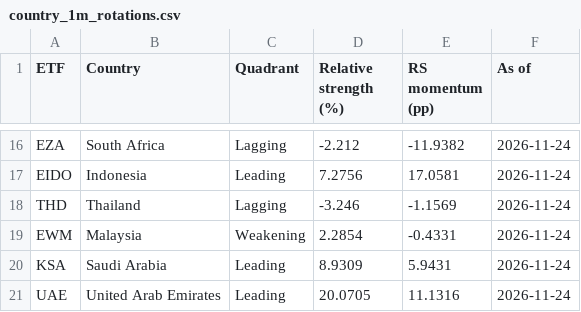
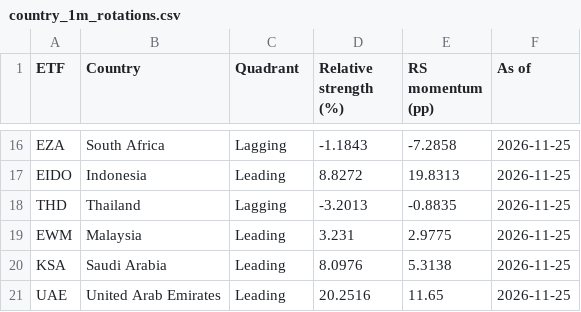
Before and after one commit to knclanil/global-industry-cycle-intelligence, a CSV file: data/dashboard_cache/rotation_graphs/country_1m_rotations.csv, drawn as a sheet; only a part is shown, gaps mark what is left out; the diff covers the shown part only; the diff names each change by its address in the sheet, - before the commit and + after, or states it on an @@ line.

```diff
--- a/data/dashboard_cache/rotation_graphs/country_1m_rotations.csv
+++ b/data/dashboard_cache/rotation_graphs/country_1m_rotations.csv
-D16 (Relative strength (%)): -2.212
+D16 (Relative strength (%)): -1.1843
-E16 (RS momentum (pp)): -11.9382
+E16 (RS momentum (pp)): -7.2858
-F16:F21 (As of): 2026-11-24
+F16:F21 (As of): 2026-11-25
-D17 (Relative strength (%)): 7.2756
+D17 (Relative strength (%)): 8.8272
-E17 (RS momentum (pp)): 17.0581
+E17 (RS momentum (pp)): 19.8313
-D18 (Relative strength (%)): -3.246
+D18 (Relative strength (%)): -3.2013
-E18 (RS momentum (pp)): -1.1569
+E18 (RS momentum (pp)): -0.8835
-C19 (Quadrant): Weakening
+C19 (Quadrant): Leading
-D19 (Relative strength (%)): 2.2854
+D19 (Relative strength (%)): 3.231
-E19 (RS momentum (pp)): -0.4331
+E19 (RS momentum (pp)): 2.9775
-D20 (Relative strength (%)): 8.9309
+D20 (Relative strength (%)): 8.0976
-E20 (RS momentum (pp)): 5.9431
+E20 (RS momentum (pp)): 5.3138
-D21 (Relative strength (%)): 20.0705
+D21 (Relative strength (%)): 20.2516
-E21 (RS momentum (pp)): 11.1316
+E21 (RS momentum (pp)): 11.65
```
Also changed, not shown: 46 edited cells elsewhere in this file, data/dashboard_cache/rotation_graphs/country_3m_rotations.csv, data/dashboard_cache/rotation_graphs/country_6m_rotations.csv.
